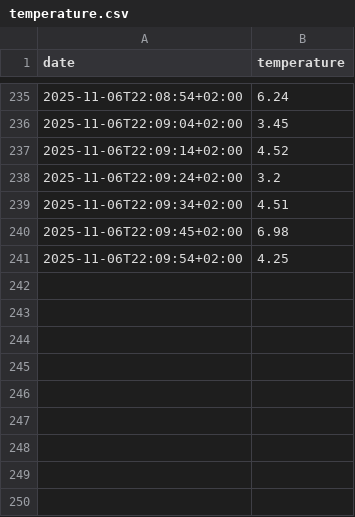
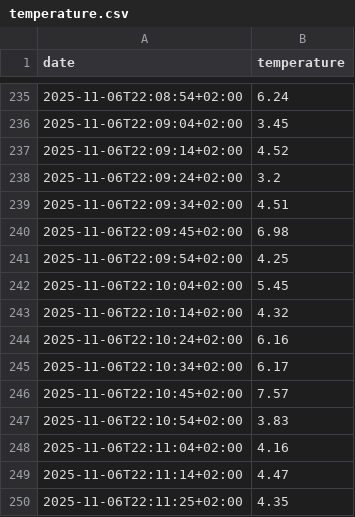
Before and after one commit to Smegalex/Engineering_IoT_systems, a CSV file: temperature-sensor-server/temperature.csv, drawn as a sheet; only a part is shown, gaps mark what is left out.

```diff
--- a/temperature-sensor-server/temperature.csv
+++ b/temperature-sensor-server/temperature.csv
@@ -241 +241,10 @@ date,temperature
 2025-11-06T22:09:54+02:00,4.25
+2025-11-06T22:10:04+02:00,5.45
+2025-11-06T22:10:14+02:00,4.32
+2025-11-06T22:10:24+02:00,6.16
+2025-11-06T22:10:34+02:00,6.17
+2025-11-06T22:10:45+02:00,7.57
+2025-11-06T22:10:54+02:00,3.83
+2025-11-06T22:11:04+02:00,4.16
+2025-11-06T22:11:14+02:00,4.47
+2025-11-06T22:11:25+02:00,4.35
```
Also changed, not shown: 1 other file.
